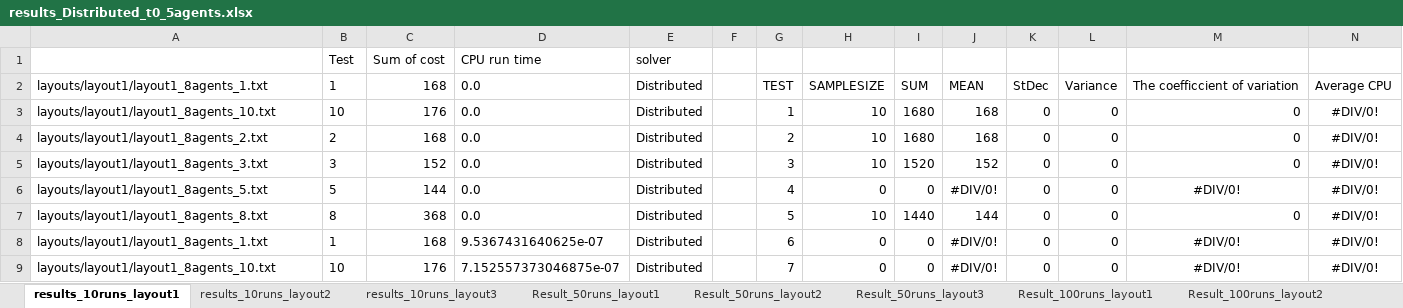
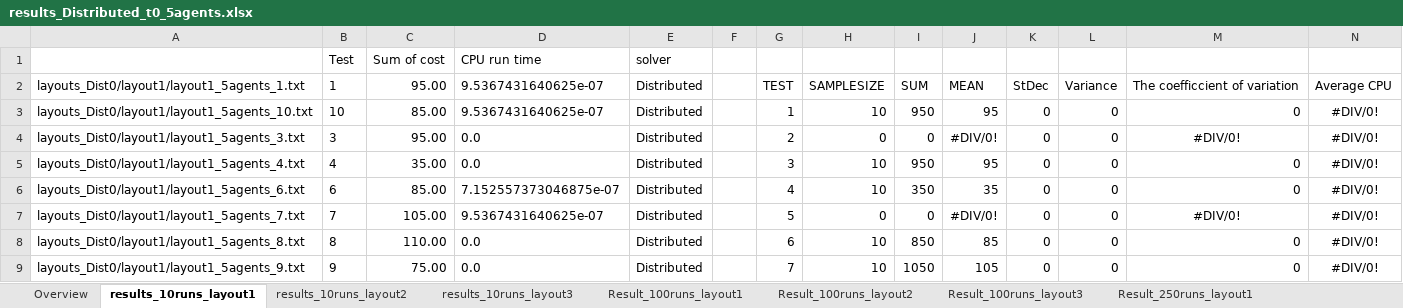
Before and after one commit to woutersouge/AE4422, an Excel workbook: Results/results_Distributed_t0_5agents.xlsx, sheet results_10runs_layout1, drawn as a sheet; only a part is shown; values as stored, in another font and other column widths than the file's, no borders; removed rows and columns are numbered as before the commit, all else as after; the diff covers the shown part only; the diff names each change by its address in the sheet, - before the commit and + after, or states it on an @@ line.

Commit message:
results and return when no solution

```diff
--- a/Results/results_Distributed_t0_5agents.xlsx (sheet results_10runs_layout1)
+++ b/Results/results_Distributed_t0_5agents.xlsx (sheet results_10runs_layout1)
-sheet tab: Result_50runs_layout1
+sheet tab: Result_250runs_layout1
+sheet tab: Overview
@@ sheet tab order changed: Overview | results_10runs_layout1 | results_10runs_layout2 | results_10runs_layout3 | Result_100runs_layout1 | Result_100runs_layout2 | Result_100runs_layout3 | Result_250runs_layout1 @@
-A2: layouts/layout1/layout1_8agents_1.txt
+A2: layouts_Dist0/layout1/layout1_5agents_1.txt
-C2: 168
+C2: 95.00
-D2:D3: 0.0
+D2:D3: 9.5367431640625e-07
-A3: layouts/layout1/layout1_8agents_10.txt
+A3: layouts_Dist0/layout1/layout1_5agents_10.txt
-C3: 176
+C3: 85.00
-I3: 1680
+I3: 950
-J3: 168
+J3: 95
-row 4: layouts/layout1/layout1_8agents_2.txt | 2 | 168 | 0.0 | Distributed |  | 2 | 10 | 1680 | 168 | 0 | 0 | 0 | #DIV/0!
-row 5: layouts/layout1/layout1_8agents_3.txt | 3 | 152 | 0.0 | Distributed |  | 3 | 10 | 1520 | 152 | 0 | 0 | 0 | #DIV/0!
-A4: layouts/layout1/layout1_8agents_5.txt
+A4: layouts_Dist0/layout1/layout1_5agents_3.txt
-B4: 5
+B4: 3
-C4: 144
+C4: 95.00
-G4: 4
+G4: 2
-A5: layouts/layout1/layout1_8agents_8.txt
+A5: layouts_Dist0/layout1/layout1_5agents_4.txt
-B5: 8
+B5: 4
-C5: 368
+C5: 35.00
-G5: 5
+G5: 3
-I5: 1440
+I5: 950
-J5: 144
+J5: 95
+row 6: layouts_Dist0/layout1/layout1_5agents_6.txt | 6 | 85.00 | 7.152557373046875e-07 | Distributed |  | 4 | 10 | 350 | 35 | 0 | 0 | 0 | #DIV/0!
-A7: layouts/layout1/layout1_8agents_1.txt
+A7: layouts_Dist0/layout1/layout1_5agents_7.txt
-B7: 1
+B7: 7
-C7: 168
+C7: 105.00
-G7: 6
+G7: 5
-row 9: layouts/layout1/layout1_8agents_10.txt | 10 | 176 | 7.152557373046875e-07 | Distributed |  | 7 | 0 | 0 | #DIV/0! | 0 | 0 | #DIV/0! | #DIV/0!
+row 8: layouts_Dist0/layout1/layout1_5agents_8.txt | 8 | 110.00 | 0.0 | Distributed |  | 6 | 10 | 850 | 85 | 0 | 0 | 0 | #DIV/0!
+row 9: layouts_Dist0/layout1/layout1_5agents_9.txt | 9 | 75.00 | 0.0 | Distributed |  | 7 | 10 | 1050 | 105 | 0 | 0 | 0 | #DIV/0!
```
Also changed, not shown: 32 added rows, 12 removed rows, 123 edited cells and cell formats elsewhere in this sheet, sheet Result_100runs_layout1, sheet results_10runs_layout2, sheet results_10runs_layout3, other sheet tabs, formulas that keep their value, Results/results_Distributed_t0_8agents.xlsx, 49 other files.
